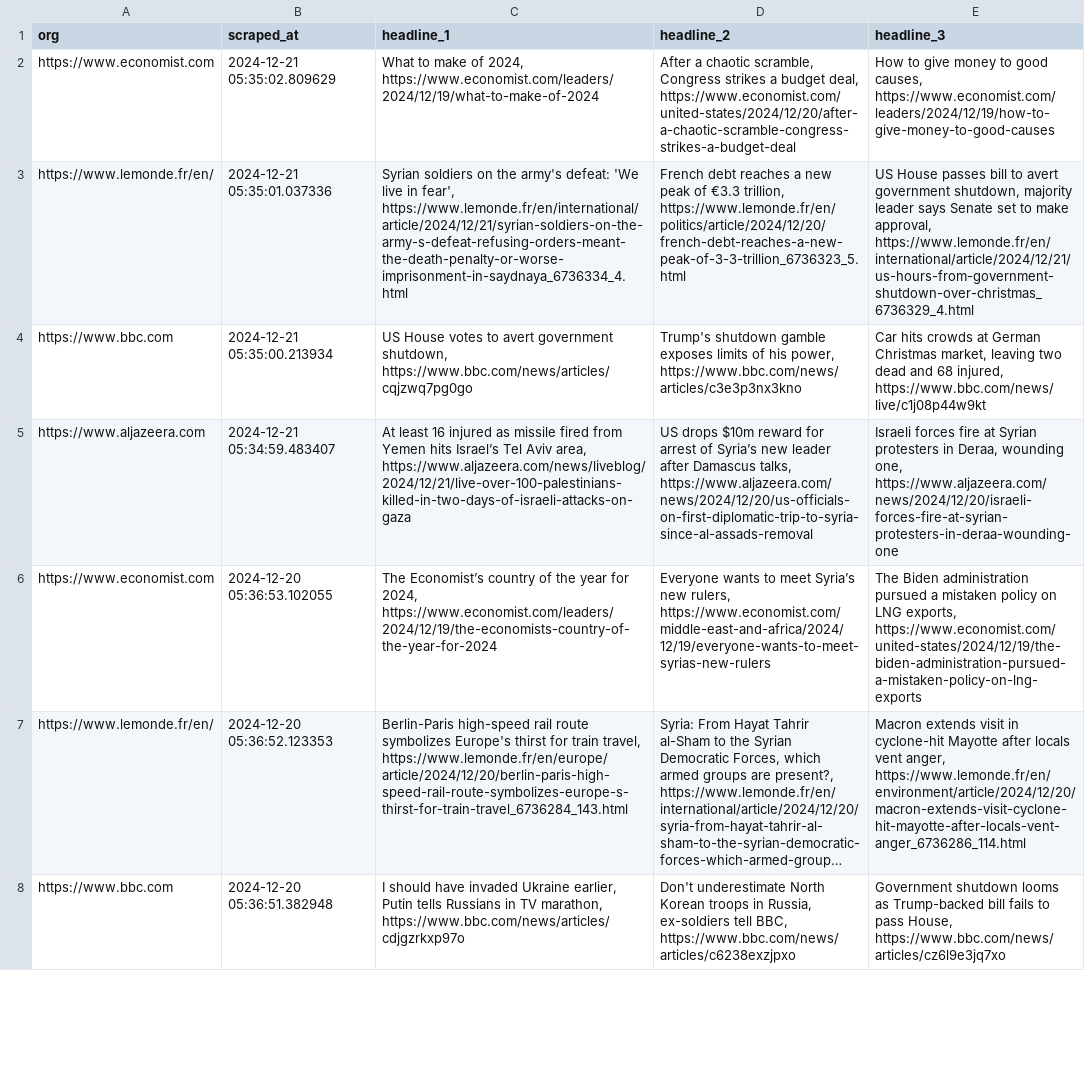
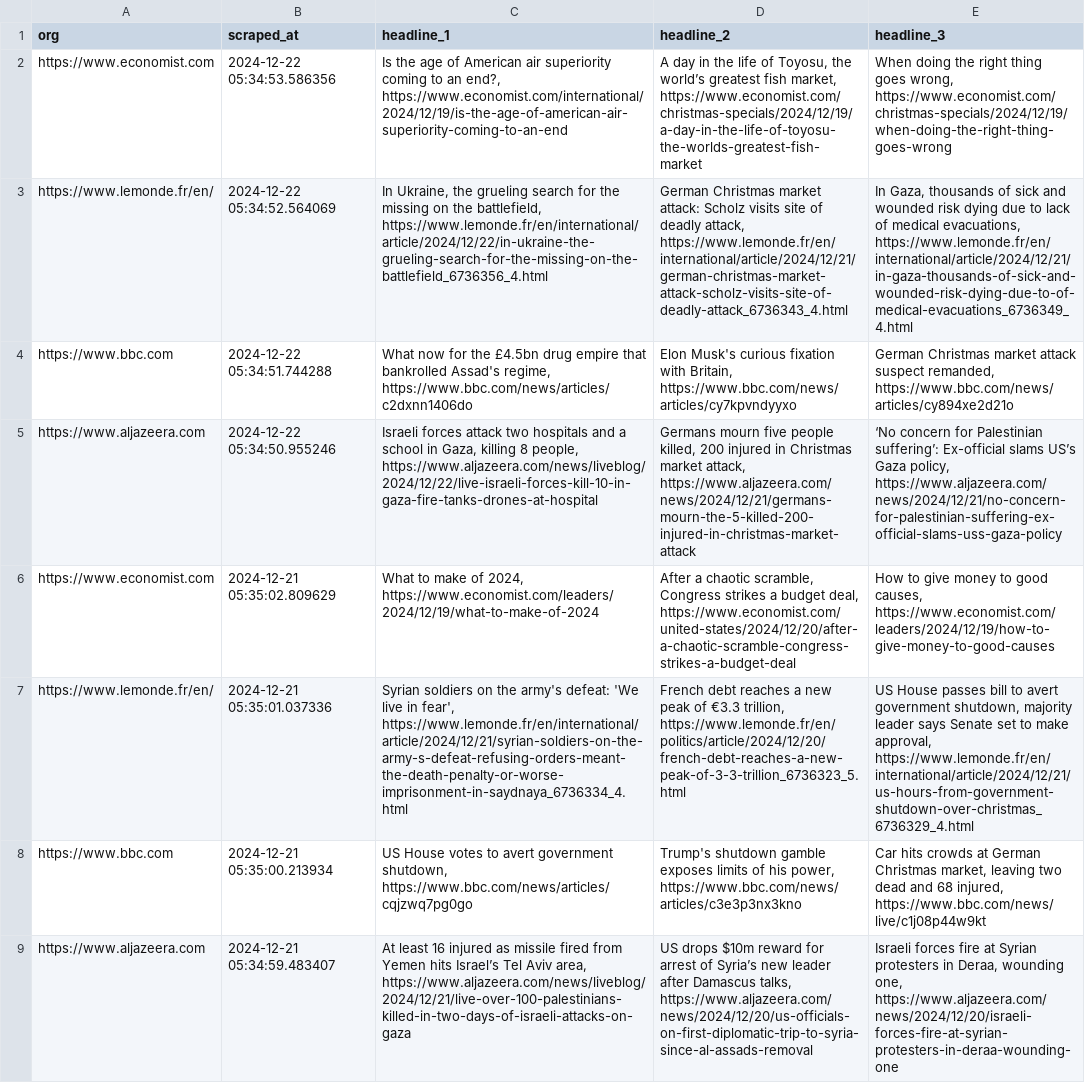
Before and after one commit to raphaelletseng/news_autoscraper, a CSV file: updated_headlines.csv, drawn as a sheet; only a part is shown; the shorter side is filled out with more unchanged rows; long unchanged cells end in …; the diff names each change by its address in the sheet, - before the commit and + after, or states it on an @@ line.

```diff
--- a/updated_headlines.csv
+++ b/updated_headlines.csv
+row 2: https://www.economist.com | 2024-12-22 05:34:53.586356 | Is the age of American air superiority coming to an end?, https://www.economist.com/international/2024/12/19/is-the-age-of-american-air-superiority-coming-to-an-end | A day in the life of Toyosu, the world’s greatest fish market, https://www.economist.com/christmas-specials/2024/12/19/a-day-in-the-life-of-toyosu-the-worlds-greatest-fish-market | When doing the right thing goes wrong, https://www.economist.com/christmas-specials/2024/12/19/when-doing-the-right-thing-goes-wrong
+row 3: https://www.lemonde.fr/en/ | 2024-12-22 05:34:52.564069 | In Ukraine, the grueling search for the missing on the battlefield, https://www.lemonde.fr/en/international/article/2024/12/22/in-ukraine-the-grueling-search-for-the-missing-on-the-battlefield_6736356_4.html | German Christmas market attack: Scholz visits site of deadly attack, https://www.lemonde.fr/en/international/article/2024/12/21/german-christmas-market-attack-scholz-visits-site-of-deadly-attack_6736343_4.html | In Gaza, thousands of sick and wounded risk dying due to lack of medical evacuations, https://www.lemonde.fr/en/international/article/2024/12/21/in-gaza-thousands-of-sick-and-wounded-risk-dying-due-to-of-medical-evacuations_6736349_4.html
+row 4: https://www.bbc.com | 2024-12-22 05:34:51.744288 | What now for the £4.5bn drug empire that bankrolled Assad's regime, https://www.bbc.com/news/articles/c2dxnn1406do | Elon Musk's curious fixation with Britain, https://www.bbc.com/news/articles/cy7kpvndyyxo | German Christmas market attack suspect remanded, https://www.bbc.com/news/articles/cy894xe2d21o
+row 5: https://www.aljazeera.com | 2024-12-22 05:34:50.955246 | Israeli forces attack two hospitals and a school in Gaza, killing 8 people, https://www.aljazeera.com/news/liveblog/2024/12/22/live-israeli-forces-kill-10-in-gaza-fire-tanks-drones-at-hospital | Germans mourn five people killed, 200 injured in Christmas market attack, https://www.aljazeera.com/news/2024/12/21/germans-mourn-the-5-killed-200-injured-in-christmas-market-attack | ‘No concern for Palestinian suffering’: Ex-official slams US’s Gaza policy, https://www.aljazeera.com/news/2024/12/21/no-concern-for-palestinian-suffering-ex-official-slams-uss-gaza-policy
```
